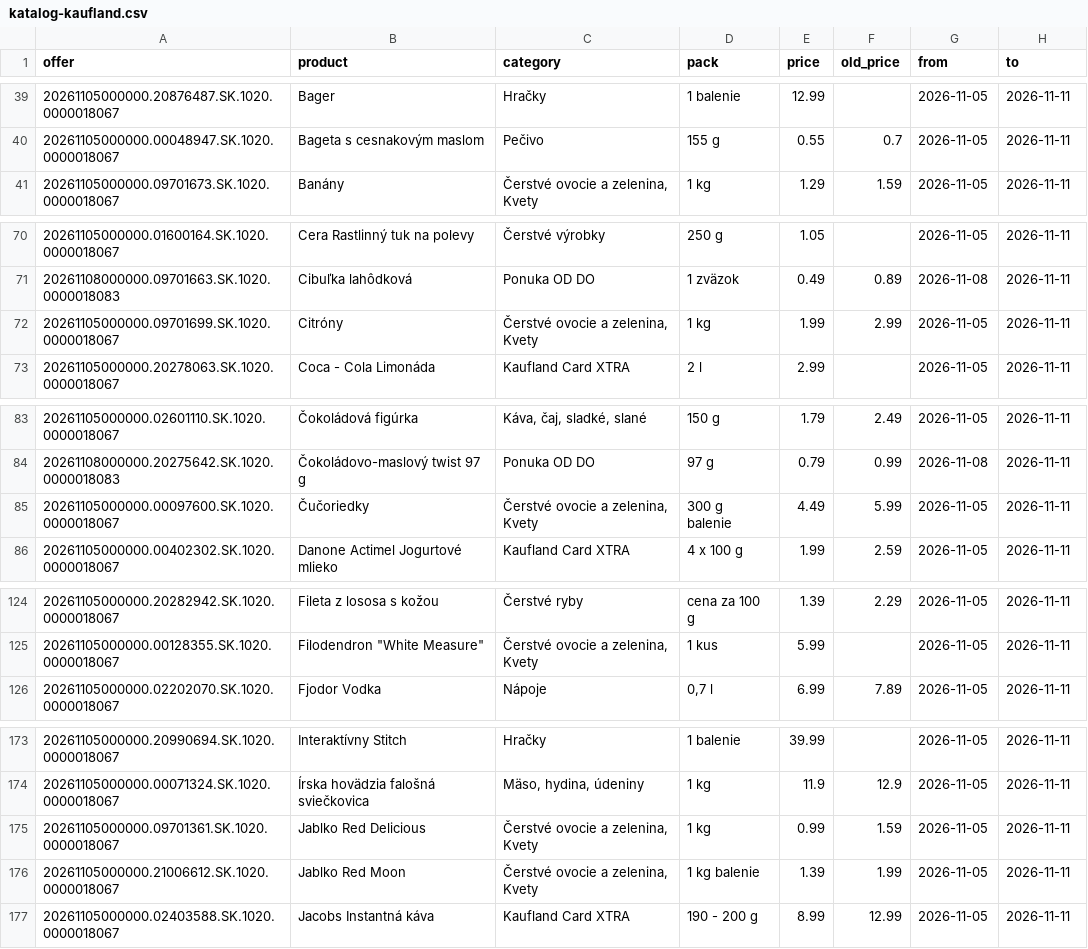
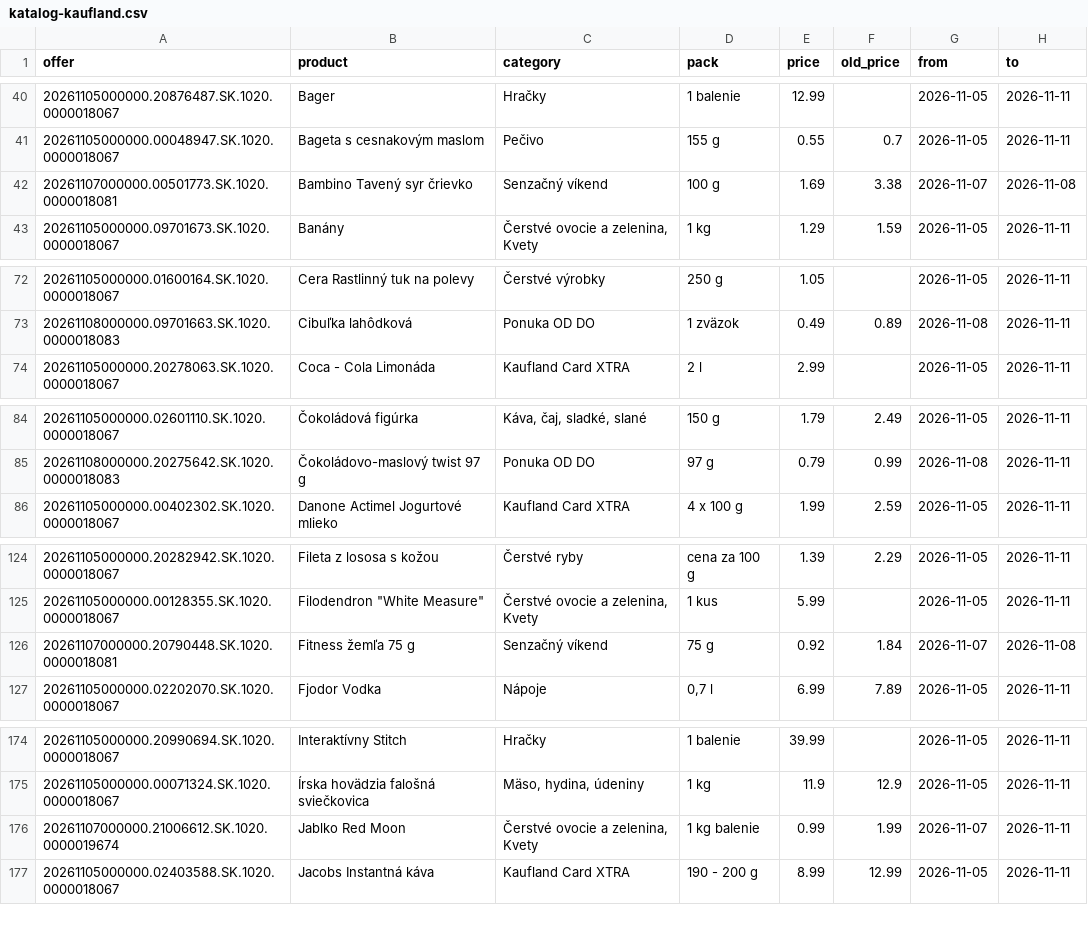
Before and after one commit to stromokocur5/receptio, a CSV file: content/katalog-kaufland.csv, drawn as a sheet; only a part is shown, gaps mark what is left out; the diff covers the shown part only.

```diff
--- a/content/katalog-kaufland.csv
+++ b/content/katalog-kaufland.csv
@@ -40,2 +41,3 @@ offer,product,category,pack,price,old_price,from,to
 20261105000000.00048947.SK.1020.0000018067,Bageta s cesnakovým maslom,Pečivo,155 g,0.55,0.7,2026-11-05,2026-11-11
+20261107000000.00501773.SK.1020.0000018081,Bambino Tavený syr črievko,Senzačný víkend,100 g,1.69,3.38,2026-11-07,2026-11-08
 20261105000000.09701673.SK.1020.0000018067,Banány,"Čerstvé ovocie a zelenina, Kvety",1 kg,1.29,1.59,2026-11-05,2026-11-11
@@ -71,3 +73,2 @@ offer,product,category,pack,price,old_price,from,to
 20261108000000.09701663.SK.1020.0000018083,Cibuľka lahôdková,Ponuka OD DO,1 zväzok,0.49,0.89,2026-11-08,2026-11-11
-20261105000000.09701699.SK.1020.0000018067,Citróny,"Čerstvé ovocie a zelenina, Kvety",1 kg,1.99,2.99,2026-11-05,2026-11-11
 20261105000000.20278063.SK.1020.0000018067,Coca - Cola Limonáda,Kaufland Card XTRA,2 l,2.99,,2026-11-05,2026-11-11
@@ -84,3 +85,2 @@ offer,product,category,pack,price,old_price,from,to
 20261108000000.20275642.SK.1020.0000018083,Čokoládovo-maslový twist 97 g,Ponuka OD DO,97 g,0.79,0.99,2026-11-08,2026-11-11
-20261105000000.00097600.SK.1020.0000018067,Čučoriedky,"Čerstvé ovocie a zelenina, Kvety",300 g balenie,4.49,5.99,2026-11-05,2026-11-11
 20261105000000.00402302.SK.1020.0000018067,Danone Actimel Jogurtové mlieko,Kaufland Card XTRA,4 x 100 g,1.99,2.59,2026-11-05,2026-11-11
@@ -125,2 +125,3 @@ offer,product,category,pack,price,old_price,from,to
 20261105000000.00128355.SK.1020.0000018067,"Filodendron ""White Measure""","Čerstvé ovocie a zelenina, Kvety",1 kus,5.99,,2026-11-05,2026-11-11
+20261107000000.20790448.SK.1020.0000018081,Fitness žemľa 75 g,Senzačný víkend,75 g,0.92,1.84,2026-11-07,2026-11-08
 20261105000000.02202070.SK.1020.0000018067,Fjodor Vodka,Nápoje,"0,7 l",6.99,7.89,2026-11-05,2026-11-11
@@ -174,4 +175,3 @@ offer,product,category,pack,price,old_price,from,to
 20261105000000.00071324.SK.1020.0000018067,Írska hovädzia falošná sviečkovica,"Mäso, hydina, údeniny",1 kg,11.9,12.9,2026-11-05,2026-11-11
-20261105000000.09701361.SK.1020.0000018067,Jablko Red Delicious,"Čerstvé ovocie a zelenina, Kvety",1 kg,0.99,1.59,2026-11-05,2026-11-11
-20261105000000.21006612.SK.1020.0000018067,Jablko Red Moon,"Čerstvé ovocie a zelenina, Kvety",1 kg balenie,1.39,1.99,2026-11-05,2026-11-11
+20261107000000.21006612.SK.1020.0000019674,Jablko Red Moon,"Čerstvé ovocie a zelenina, Kvety",1 kg balenie,0.99,1.99,2026-11-07,2026-11-11
 20261105000000.02403588.SK.1020.0000018067,Jacobs Instantná káva,Kaufland Card XTRA,190 - 200 g,8.99,12.99,2026-11-05,2026-11-11
```
Also changed, not shown: 6 added rows and 2 removed rows elsewhere in this file, content/katalog-billa.csv, content/katalog-kosik-sk.csv, 8 other files.
